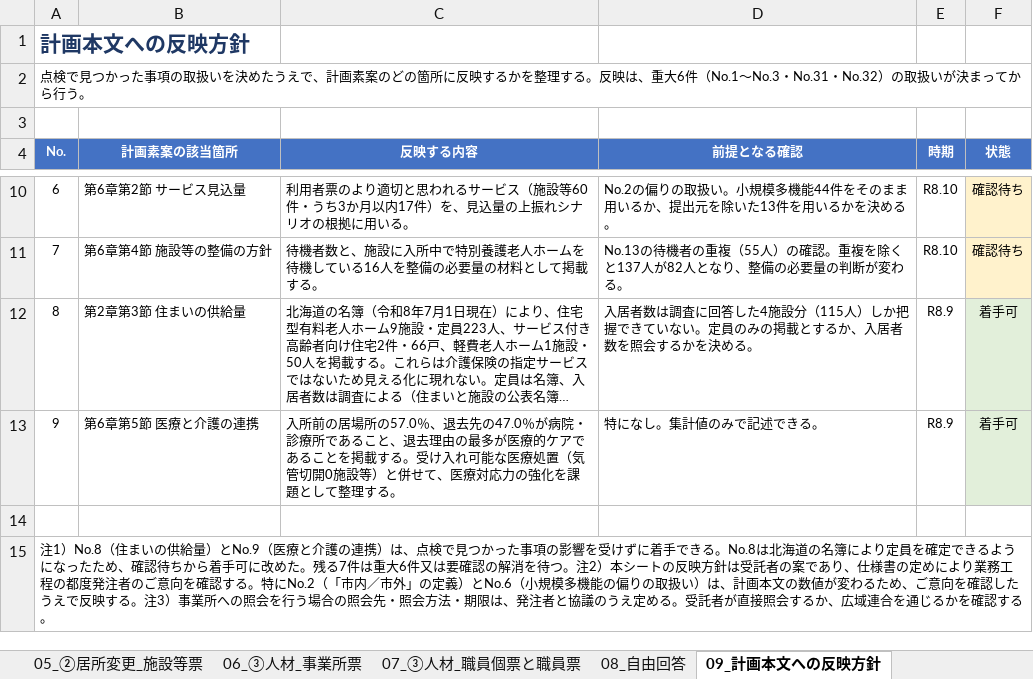
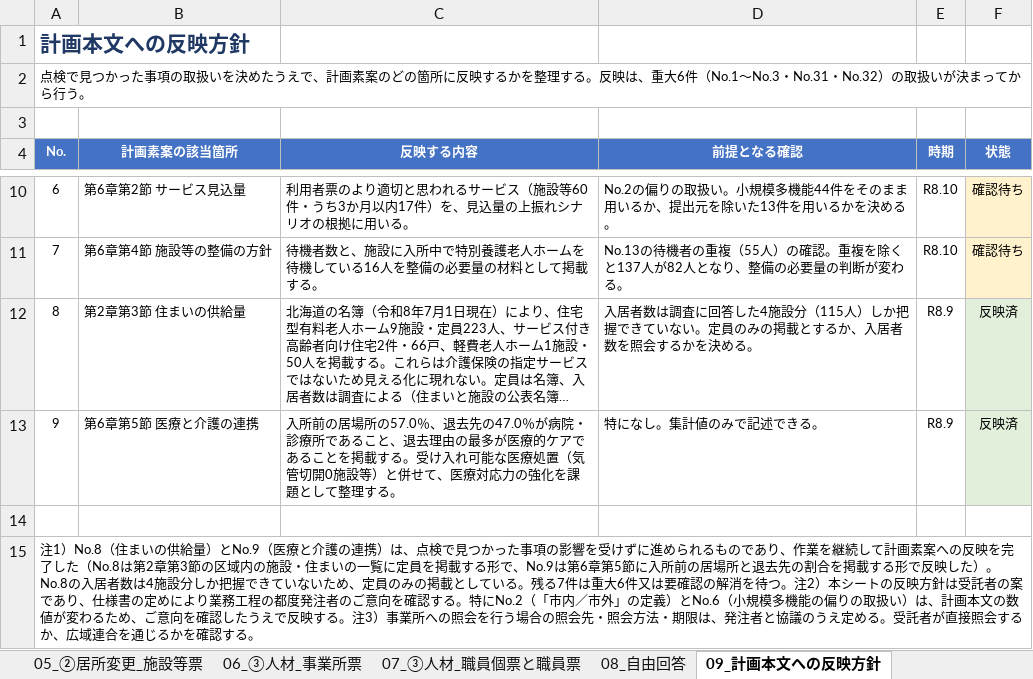
Before and after one commit to ryowakayama-gif/repository, an Excel workbook: output/第10期計画_実施済み3調査の受領点検と集計.xlsx, sheet 09_計画本文への反映方針, drawn as a sheet; only a part is shown, gaps mark what is left out; long unchanged cells end in …; values as stored, in another font and other column widths than the file's, no borders; the diff names each change by its address in the sheet, - before the commit and + after, or states it on an @@ line.

```diff
--- a/output/第10期計画_実施済み3調査の受領点検と集計.xlsx (sheet 09_計画本文への反映方針)
+++ b/output/第10期計画_実施済み3調査の受領点検と集計.xlsx (sheet 09_計画本文への反映方針)
-F12:F13 (状態): 着手可
+F12:F13 (状態): 反映済
-A15 (No.): …受けずに着手できる。No.8は北海道の名簿により定員を確定できるようになったため、確認待ちから着手可に改めた。残る7…
+A15 (No.): …受けずに進められるものであり、作業を継続して計画素案への反映を完了した（No.8は第2章第3節の区域内の施設・住まいの一覧に定員を掲載する形で、No.9は第6章第5節に入所前の居場所と退去先の割合を掲載する形で反映した）。No.8の入居者数は4施設分しか把握できていないため、定員のみの掲載としている。残る7…
```
Also changed, not shown: output/第10期計画_日次の状況と翌日の作業順位.xlsx, 6 other files.
